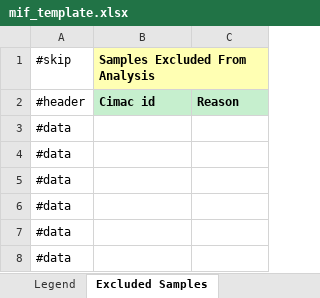
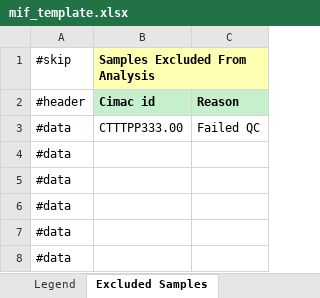
Before and after one commit to CIMAC-CIDC/cidc-schemas, an Excel workbook: template_examples/mif_template.xlsx, sheet Excluded Samples, drawn as a sheet; only a part is shown; values as stored, in another font and other column widths than the file's, no borders; the diff names each change by its address in the sheet, - before the commit and + after, or states it on an @@ line.

Commit message:
CIDC-1175 fix excluded samples tab

```diff
--- a/template_examples/mif_template.xlsx (sheet Excluded Samples)
+++ b/template_examples/mif_template.xlsx (sheet Excluded Samples)
-B3 (Samples Excluded From Analysis): (empty)
+B3 (Samples Excluded From Analysis): CTTTPP333.00
-C3: (empty)
+C3: Failed QC
```
Also changed, not shown: 3 other files.
